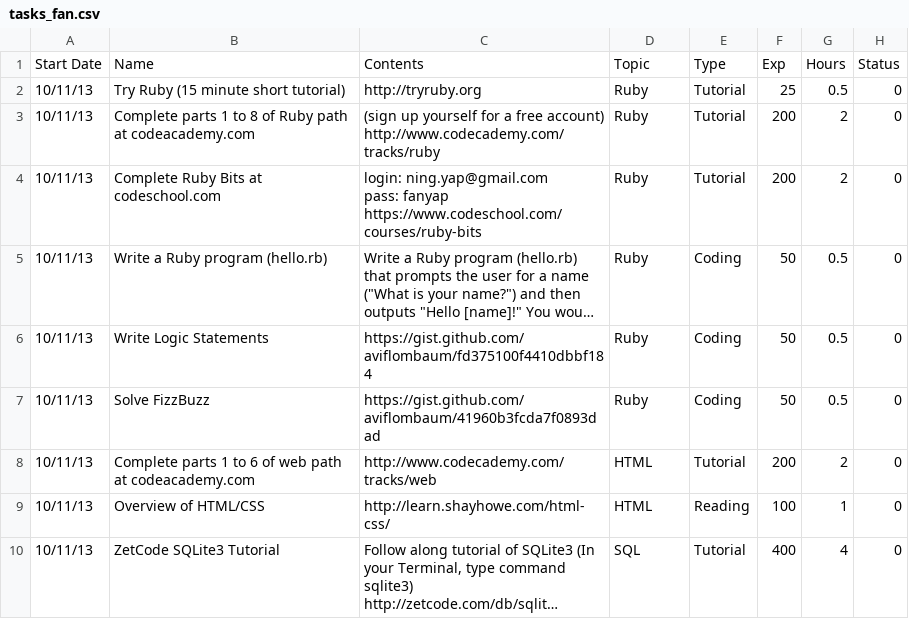
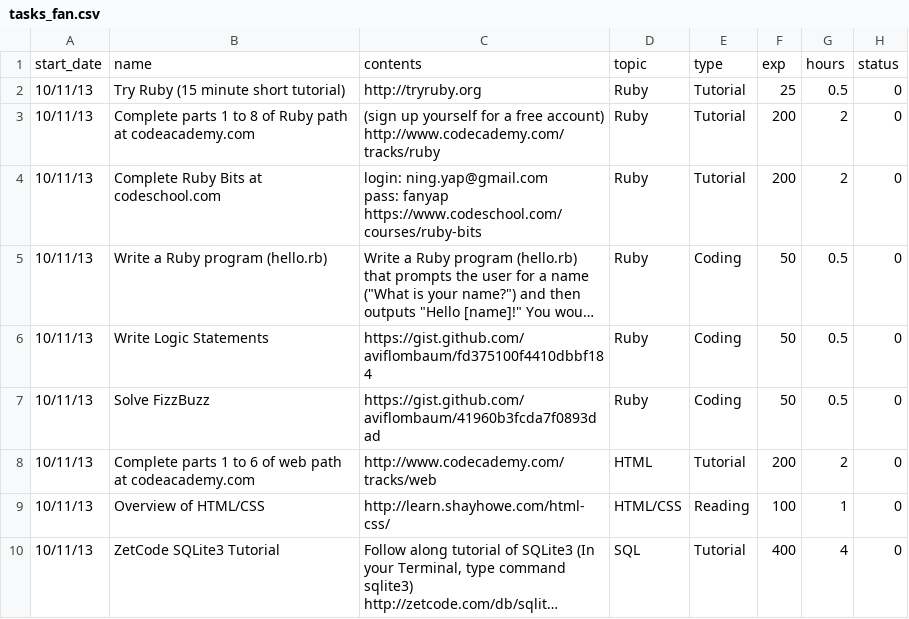
Before and after one commit to ningbit/progress-tactics, a CSV file: lib/assets/tasks_fan.csv, drawn as a sheet; long unchanged cells end in …; removed rows and columns are numbered as before the commit, all else as after; the diff names each change by its address in the sheet, - before the commit and + after, or states it on an @@ line.

Commit message:
add tasks to show page, character sprite appears next to task title

```diff
--- a/lib/assets/tasks_fan.csv
+++ b/lib/assets/tasks_fan.csv
-row 1: Start Date | Name | Contents | Topic | Type | Exp | Hours | Status
+row 1: start_date | name | contents | topic | type | exp | hours | status
-D9: HTML
+D9: HTML/CSS
```
Also changed, not shown: 5 other files.
